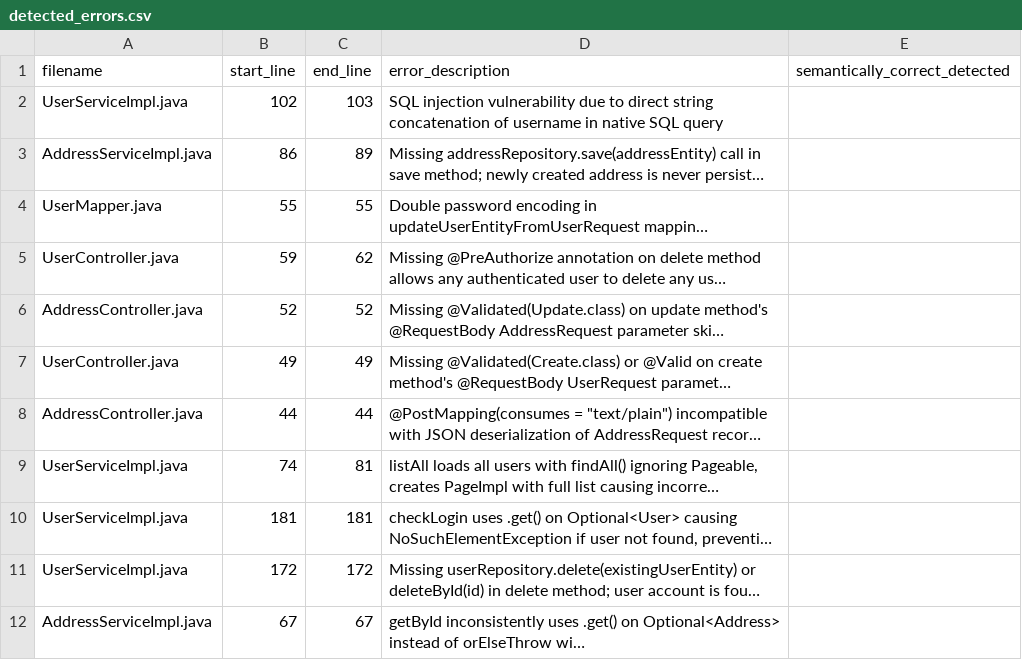
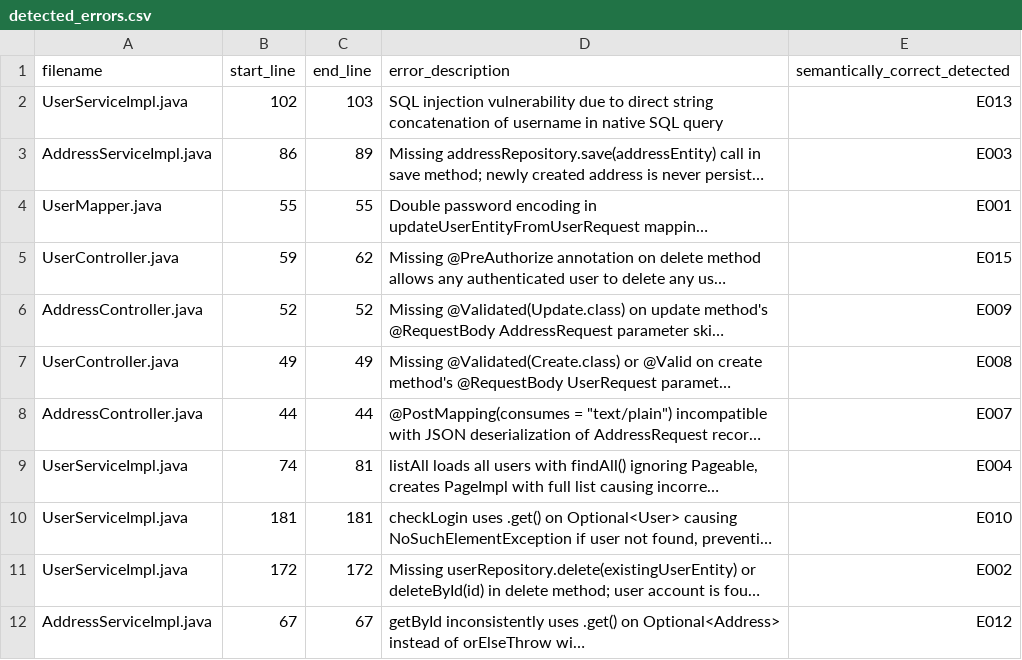
Before and after one commit to G1t-Happens/llm-code-quality-experiment, a CSV file: docs/experiment/analysis/Detected/Raw_LLM_grok-4-1-fast/grok-4-1-fast_fault_bugs_20251128_221204_82a3467dc3bc/detected_errors.csv, drawn as a sheet; long unchanged cells end in …; the diff names each change by its address in the sheet, - before the commit and + after, or states it on an @@ line.

```diff
--- a/docs/experiment/analysis/Detected/Raw_LLM_grok-4-1-fast/grok-4-1-fast_fault_bugs_20251128_221204_82a3467dc3bc/detected_errors.csv
+++ b/docs/experiment/analysis/Detected/Raw_LLM_grok-4-1-fast/grok-4-1-fast_fault_bugs_20251128_221204_82a3467dc3bc/detected_errors.csv
-E2 (semantically_correct_detected): (empty)
+E2 (semantically_correct_detected): E013
-E3 (semantically_correct_detected): (empty)
+E3 (semantically_correct_detected): E003
-E4 (semantically_correct_detected): (empty)
+E4 (semantically_correct_detected): E001
-E5 (semantically_correct_detected): (empty)
+E5 (semantically_correct_detected): E015
-E6 (semantically_correct_detected): (empty)
+E6 (semantically_correct_detected): E009
-E7 (semantically_correct_detected): (empty)
+E7 (semantically_correct_detected): E008
-E8 (semantically_correct_detected): (empty)
+E8 (semantically_correct_detected): E007
-E9 (semantically_correct_detected): (empty)
+E9 (semantically_correct_detected): E004
-E10 (semantically_correct_detected): (empty)
+E10 (semantically_correct_detected): E010
-E11 (semantically_correct_detected): (empty)
+E11 (semantically_correct_detected): E002
-E12 (semantically_correct_detected): (empty)
+E12 (semantically_correct_detected): E012
```
Also changed, not shown: docs/experiment/analysis/Detected/Raw_LLM_grok-4-1-fast/grok-4-1-fast_fault_bugs_20251128_223800_82a3467dc3bc/detected_errors.csv, docs/experiment/analysis/Detected/Raw_LLM_grok-4-1-fast/grok-4-1-fast_fault_bugs_20251128_224051_82a3467dc3bc/detected_errors.csv.
